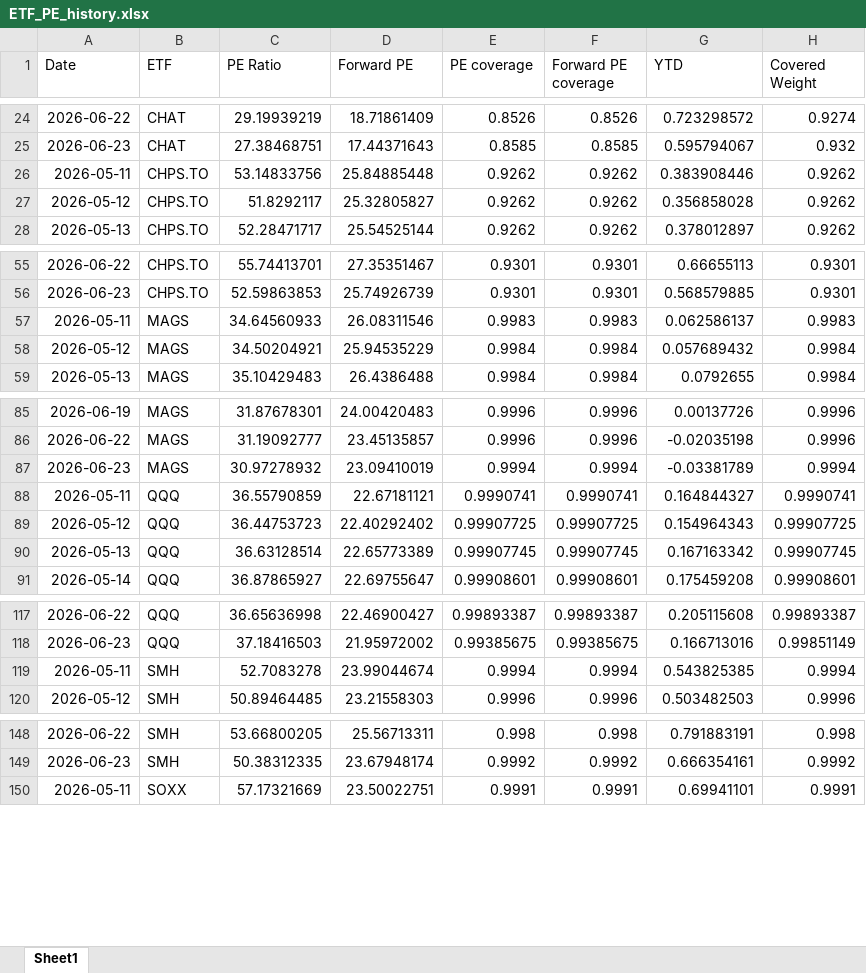
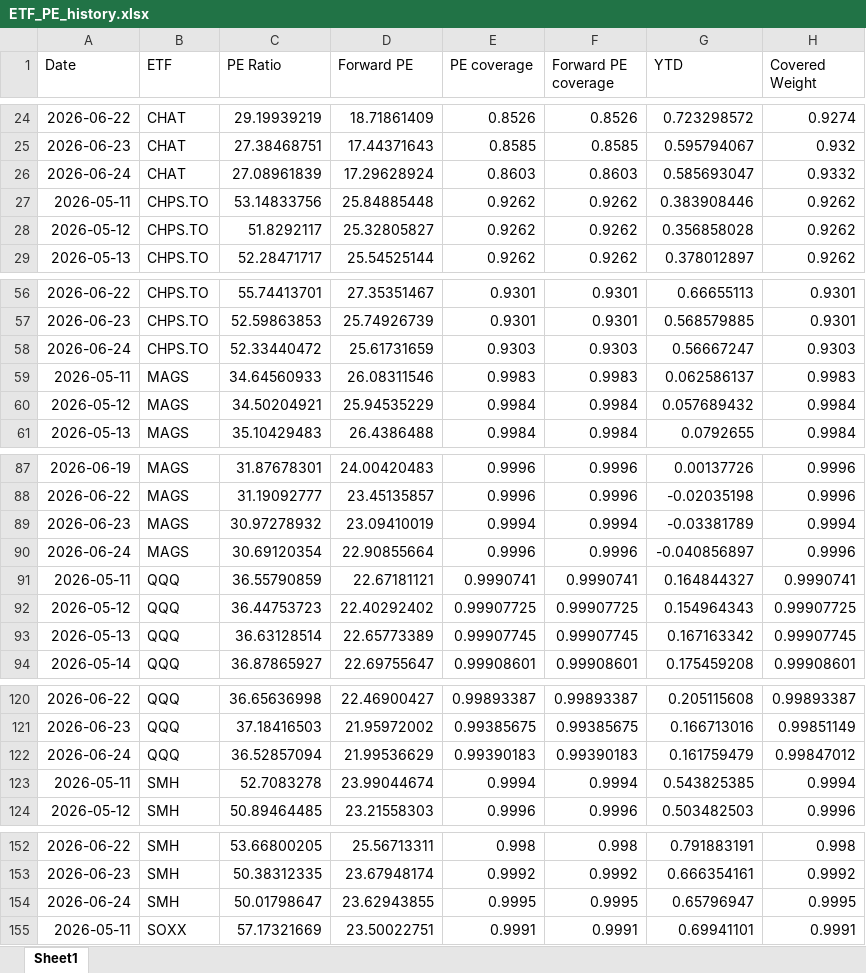
Before and after one commit to pianissix7mo/weekly-etf-report, an Excel workbook: etf_analyst_target_outputs/ETF_PE_history.xlsx, sheet Sheet1, drawn as a sheet; only a part is shown, gaps mark what is left out; values as stored, in another font and other column widths than the file's, no borders; the diff covers the shown part only; the diff names each change by its address in the sheet, - before the commit and + after, or states it on an @@ line.

```diff
--- a/etf_analyst_target_outputs/ETF_PE_history.xlsx (sheet Sheet1)
+++ b/etf_analyst_target_outputs/ETF_PE_history.xlsx (sheet Sheet1)
+row 26: 2026-06-24 | CHAT | 27.08961839 | 17.29628924 | 0.8603 | 0.8603 | 0.585693047 | 0.9332
+row 58: 2026-06-24 | CHPS.TO | 52.33440472 | 25.61731659 | 0.9303 | 0.9303 | 0.56667247 | 0.9303
+row 90: 2026-06-24 | MAGS | 30.69120354 | 22.90855664 | 0.9996 | 0.9996 | -0.040856897 | 0.9996
+row 122: 2026-06-24 | QQQ | 36.52857094 | 21.99536629 | 0.99390183 | 0.99390183 | 0.161759479 | 0.99847012
+row 154: 2026-06-24 | SMH | 50.01798647 | 23.62943855 | 0.9995 | 0.9995 | 0.65796947 | 0.9995
```
Also changed, not shown: 4 added rows elsewhere in this sheet.
